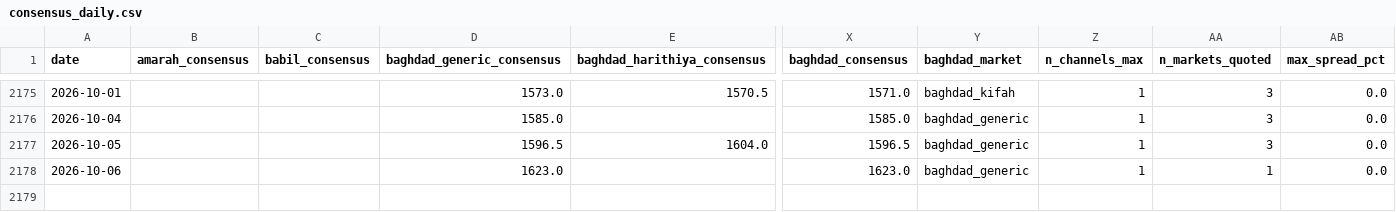
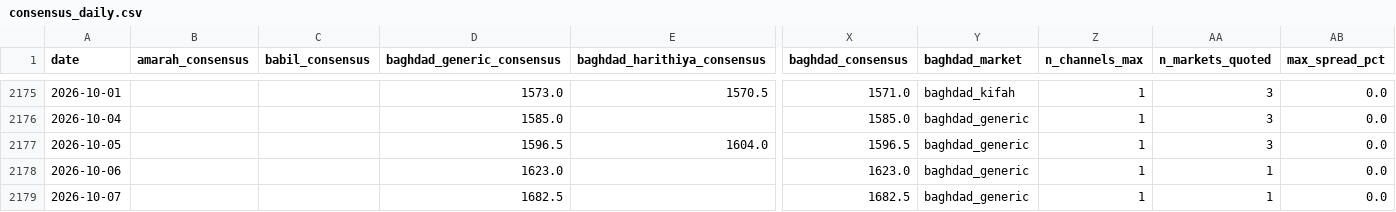
Before and after one commit to HusseinKh90/Iraq-parallel-exchange-rate, a CSV file: data/consensus_daily.csv, drawn as a sheet; only a part is shown, gaps mark what is left out; rows hold the shown columns only; the diff names each change by its address in the sheet, - before the commit and + after, or states it on an @@ line.

```diff
--- a/data/consensus_daily.csv
+++ b/data/consensus_daily.csv
+row 2179: 2026-10-07 |  |  | 1682.5 |  | 1682.5 | baghdad_generic | 1 | 1 | 0.0
```
Also changed, not shown: data/consensus_city_day.csv, data/daily/iqborsa.csv, 8 other files.
